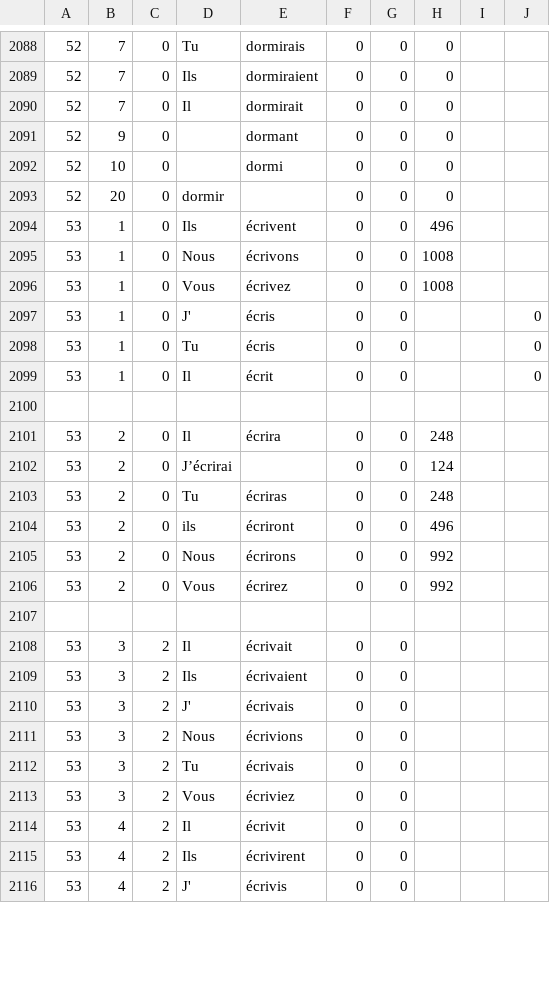
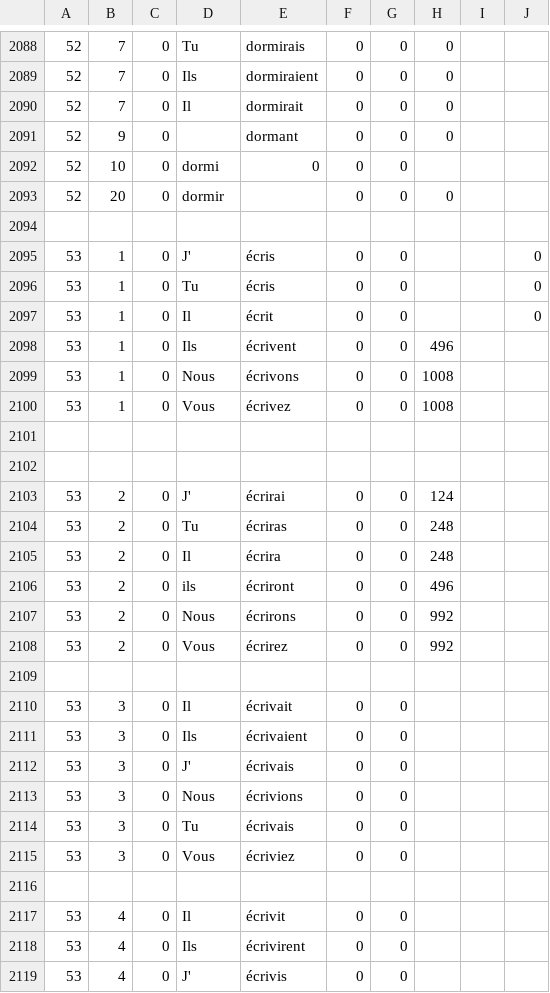
Before and after one commit to wizard1066/Conjugator, a CSV file: Conjugator/Verbs.csv, drawn as a sheet; only a part is shown, gaps mark what is left out; the diff covers the shown part only.

```diff
--- a/Conjugator/Verbs.csv
+++ b/Conjugator/Verbs.csv
@@ -2091,4 +2091,8 @@
 52,9,0,,dormant,0,0,0,,
-52,10,0,,dormi,0,0,0,,
+52,10,0,dormi,0,0,0,,
 52,20,0,dormir,,0,0,0,,
+
+53,1,0,J',écris,0,0,,,0
+53,1,0,Tu,écris,0,0,,,0
+53,1,0,Il,écrit,0,0,,,0
 53,1,0,Ils,écrivent,0,0,496,,
@@ -2096,9 +2100,7 @@
 53,1,0,Vous,écrivez,0,0,1008,,
-53,1,0,J',écris,0,0,,,0
-53,1,0,Tu,écris,0,0,,,0
-53,1,0,Il,écrit,0,0,,,0
 
+
+53,2,0,J',écrirai,0,0,124,,
+53,2,0,Tu,écriras,0,0,248
 53,2,0,Il,écrira,0,0,248,,
-53,2,0,J’écrirai,,0,0,124,,
-53,2,0,Tu,écriras,0,0,248
 53,2,0,ils,écriront,0,0,496,
@@ -2107,10 +2109,11 @@
 
-53,3,2,Il,écrivait,0,0,,,
-53,3,2,Ils,écrivaient,0,0,,,
-53,3,2,J',écrivais,0,0,,,
-53,3,2,Nous,écrivions,0,0,,,
-53,3,2,Tu,écrivais,0,0,,,
-53,3,2,Vous,écriviez,0,0,,,
-53,4,2,Il,écrivit,0,0,,,
-53,4,2,Ils,écrivirent,0,0,,,
-53,4,2,J',écrivis,0,0,,,
+53,3,0,Il,écrivait,0,0,,,
+53,3,0,Ils,écrivaient,0,0,,,
+53,3,0,J',écrivais,0,0,,,
+53,3,0,Nous,écrivions,0,0,,,
+53,3,0,Tu,écrivais,0,0,,,
+53,3,0,Vous,écriviez,0,0,,,
+
+53,4,0,Il,écrivit,0,0,,,
+53,4,0,Ils,écrivirent,0,0,,,
+53,4,0,J',écrivis,0,0,,,
```
Also changed, not shown: 4 added rows and 18 edited cells elsewhere in this file, 1 other file.
